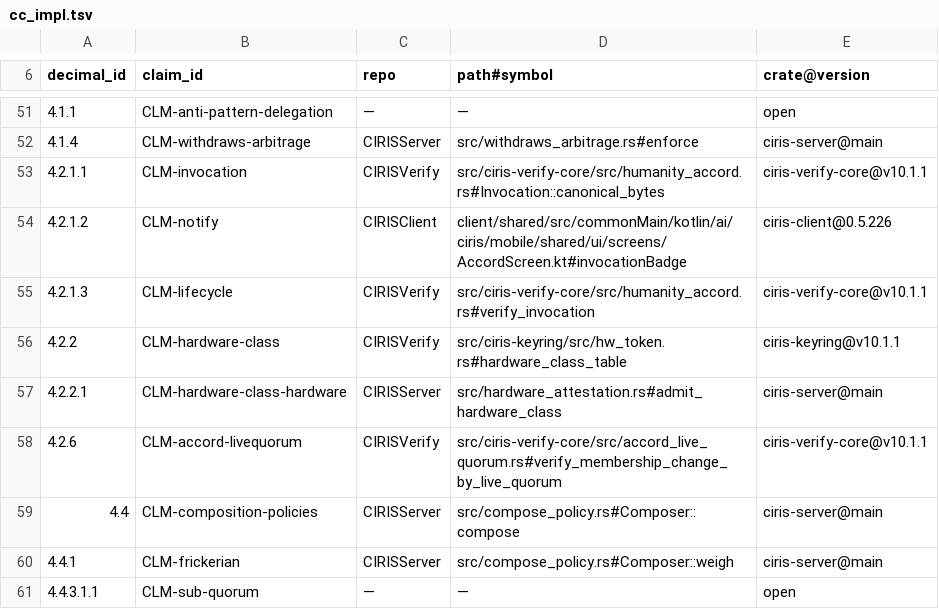
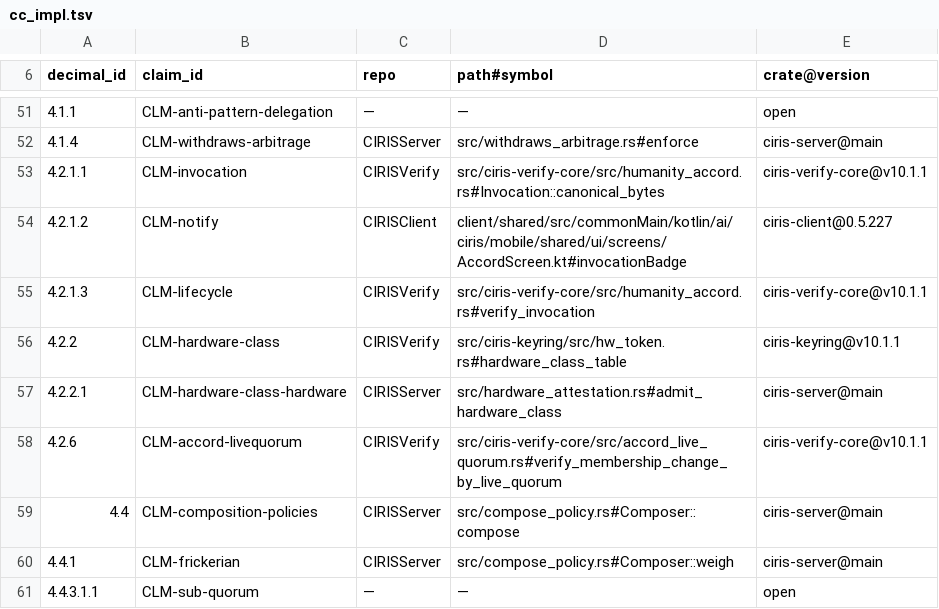
Before and after one commit to CIRISAI/CIRISServer, a TSV file: evidence/cc_impl.tsv, drawn as a sheet; only a part is shown, gaps mark what is left out.

```diff
--- a/evidence/cc_impl.tsv
+++ b/evidence/cc_impl.tsv
@@ -53,3 +53,3 @@ decimal_id	claim_id	repo	path#symbol	crate@version
 4.2.1.1	CLM-invocation	CIRISVerify	src/ciris-verify-core/src/humanity_accord.rs#Invocation::canonical_bytes	ciris-verify-core@v10.1.1
-4.2.1.2	CLM-notify	CIRISClient	client/shared/src/commonMain/kotlin/ai/ciris/mobile/shared/ui/screens/AccordScreen.kt#invocationBadge	ciris-client@0.5.226
+4.2.1.2	CLM-notify	CIRISClient	client/shared/src/commonMain/kotlin/ai/ciris/mobile/shared/ui/screens/AccordScreen.kt#invocationBadge	ciris-client@0.5.227
 4.2.1.3	CLM-lifecycle	CIRISVerify	src/ciris-verify-core/src/humanity_accord.rs#verify_invocation	ciris-verify-core@v10.1.1
```
Also changed, not shown: evidence/CIRISServer.cc_impl.tsv, 6 other files.
